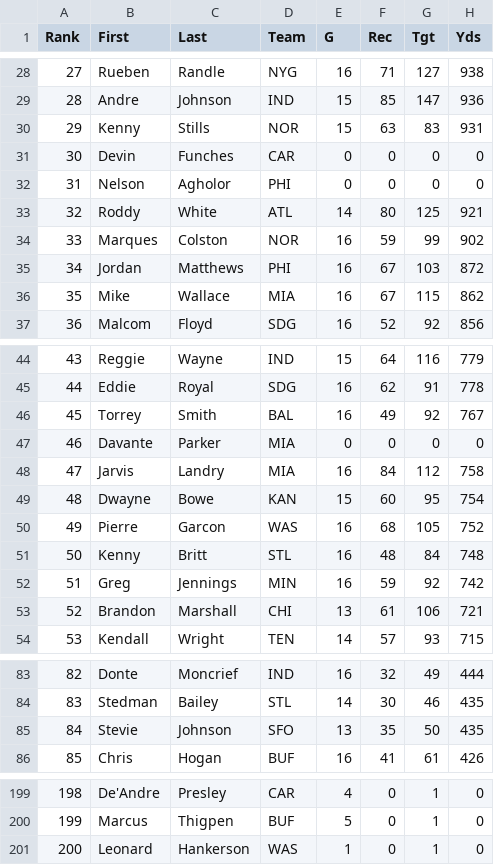
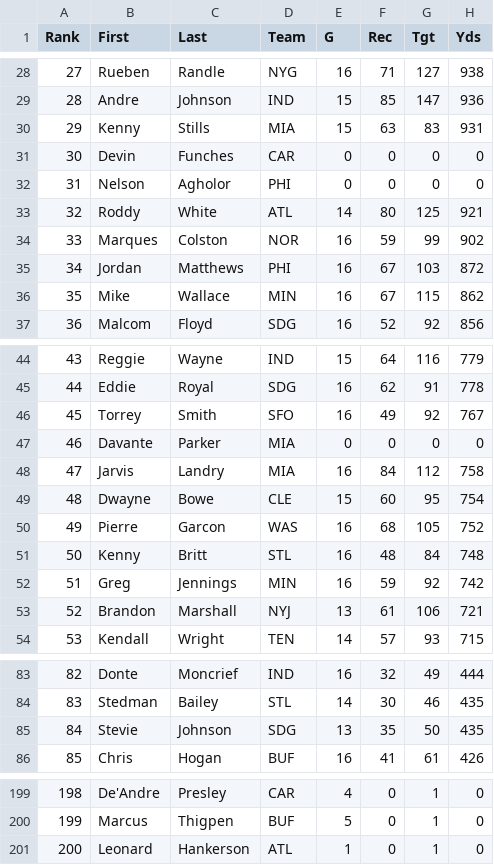
Before and after one commit to djhelbert/fantasy-football-auction-pro, a CSV file: fantasy-football-auction-pro/src/main/resources/data/2014/receivers.csv, drawn as a sheet; only a part is shown, gaps mark what is left out; the diff names each change by its address in the sheet, - before the commit and + after, or states it on an @@ line.

Commit message:
WR Updates

```diff
--- a/fantasy-football-auction-pro/src/main/resources/data/2014/receivers.csv
+++ b/fantasy-football-auction-pro/src/main/resources/data/2014/receivers.csv
-D30 (Team): NOR
+D30 (Team): MIA
-D36 (Team): MIA
+D36 (Team): MIN
-D46 (Team): BAL
+D46 (Team): SFO
-D49 (Team): KAN
+D49 (Team): CLE
-D53 (Team): CHI
+D53 (Team): NYJ
-D85 (Team): SFO
+D85 (Team): SDG
-D201 (Team): WAS
+D201 (Team): ATL
```
